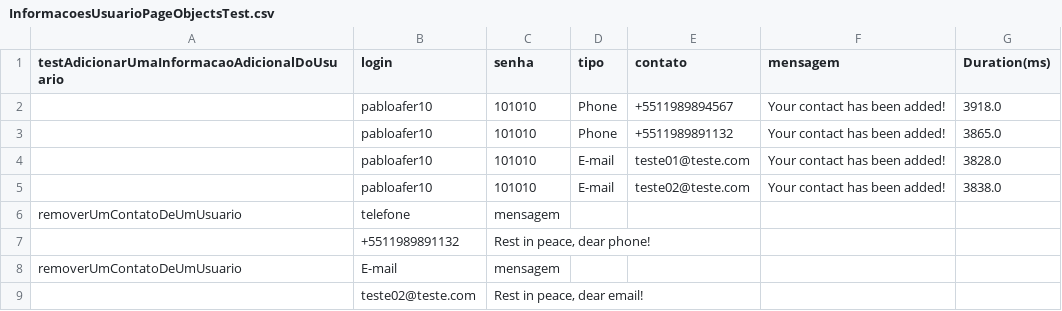
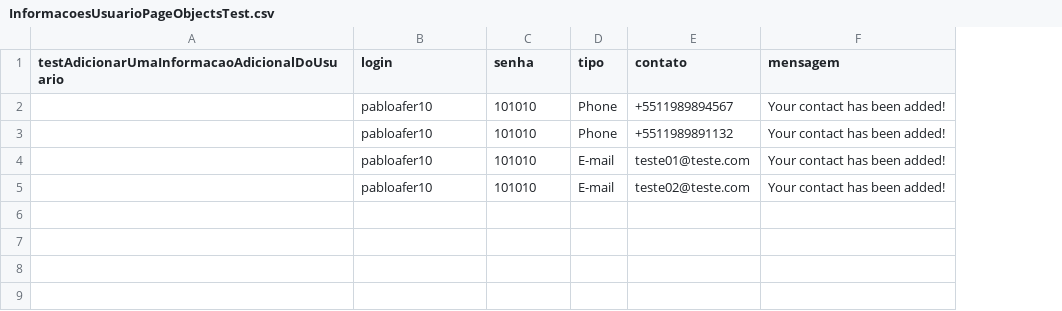
Before and after one commit to pabloafer10/primeiro-projeto-test, a CSV file: target/test-classes/InformacoesUsuarioPageObjectsTest.csv, drawn as a sheet; the diff names each change by its address in the sheet, - before the commit and + after, or states it on an @@ line.

```diff
--- a/target/test-classes/InformacoesUsuarioPageObjectsTest.csv
+++ b/target/test-classes/InformacoesUsuarioPageObjectsTest.csv
-column G (Duration(ms)), rows 2-5: 3918.0 | 3865.0 | 3828.0 | 3838.0
-row 6: removerUmContatoDeUmUsuario | telefone | mensagem
-row 7:  | +5511989891132 | Rest in peace, dear phone!
-row 8: removerUmContatoDeUmUsuario | E-mail | mensagem
-row 9:  | teste02@teste.com | Rest in peace, dear email!
```
Also changed, not shown: target/test-classes/InformacoesUsuarioTest.csv, 1 other file.
